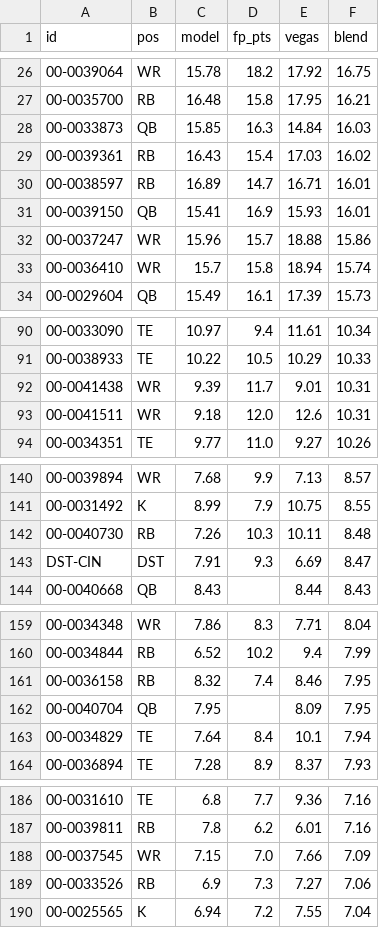
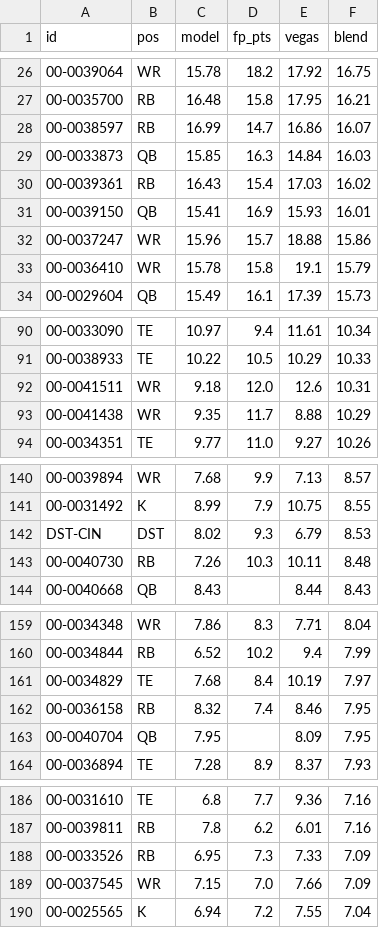
Before and after one commit to brockwilson132/startsit, a CSV file: history/ecr_2026_8.csv, drawn as a sheet; only a part is shown, gaps mark what is left out; removed rows and columns are numbered as before the commit, all else as after; the diff covers the shown part only; the diff names each change by its address in the sheet, - before the commit and + after, or states it on an @@ line.

```diff
--- a/history/ecr_2026_8.csv
+++ b/history/ecr_2026_8.csv
+row 28: 00-0038597 | RB | 16.99 | 14.7 | 16.86 | 16.07
-row 30: 00-0038597 | RB | 16.89 | 14.7 | 16.71 | 16.01
-C33 (model): 15.7
+C33 (model): 15.78
-E33 (vegas): 18.94
+E33 (vegas): 19.1
-F33 (blend): 15.74
+F33 (blend): 15.79
-row 92: 00-0041438 | WR | 9.39 | 11.7 | 9.01 | 10.31
+row 93: 00-0041438 | WR | 9.35 | 11.7 | 8.88 | 10.29
+row 142: DST-CIN | DST | 8.02 | 9.3 | 6.79 | 8.53
-row 143: DST-CIN | DST | 7.91 | 9.3 | 6.69 | 8.47
+row 161: 00-0034829 | TE | 7.68 | 8.4 | 10.19 | 7.97
-row 163: 00-0034829 | TE | 7.64 | 8.4 | 10.1 | 7.94
+row 188: 00-0033526 | RB | 6.95 | 7.3 | 7.33 | 7.09
-row 189: 00-0033526 | RB | 6.9 | 7.3 | 7.27 | 7.06
```
Also changed, not shown: 5 added rows, 5 removed rows and 65 edited cells elsewhere in this file.
